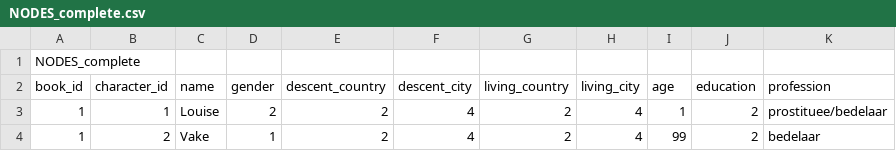
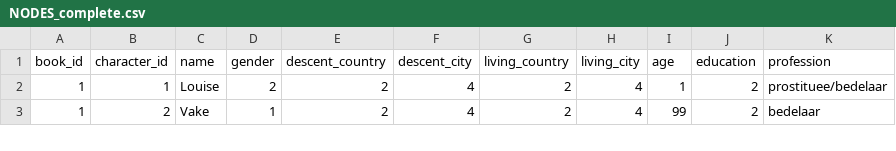
Before and after one commit to roelsmeets/character-networks, a CSV file: NODES_complete.csv, drawn as a sheet; only a part is shown; the diff names each change by its address in the sheet, - before the commit and + after, or states it on an @@ line.

Commit message:
Corrected a typo

```diff
--- a/NODES_complete.csv
+++ b/NODES_complete.csv
-row 1: NODES_complete
```
